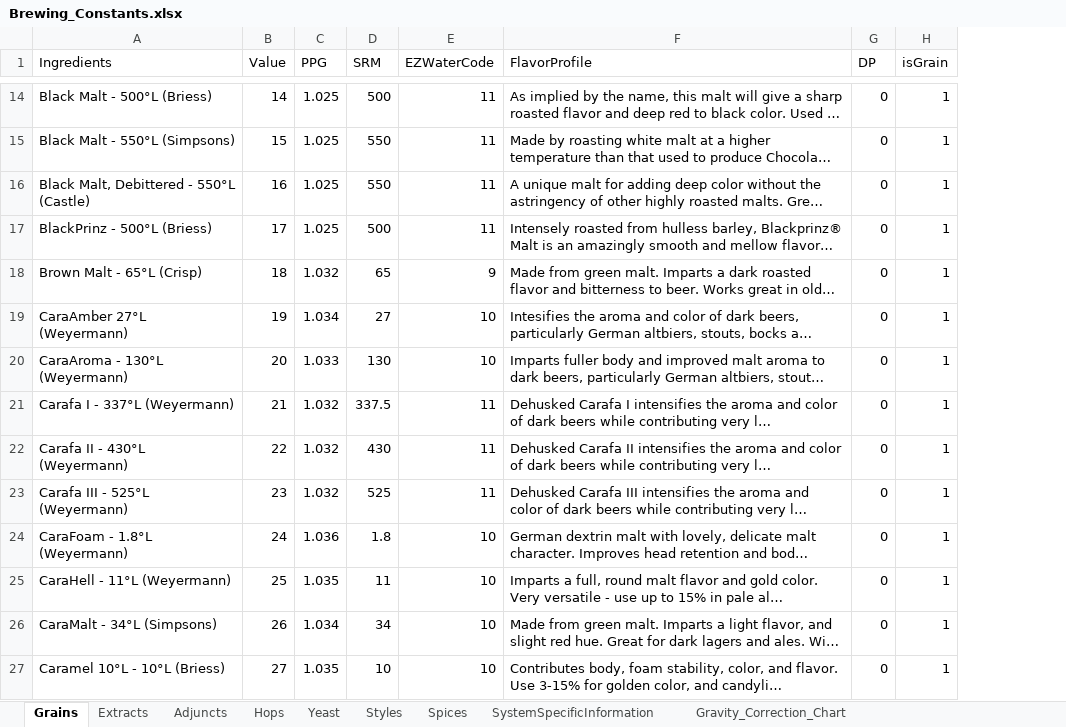
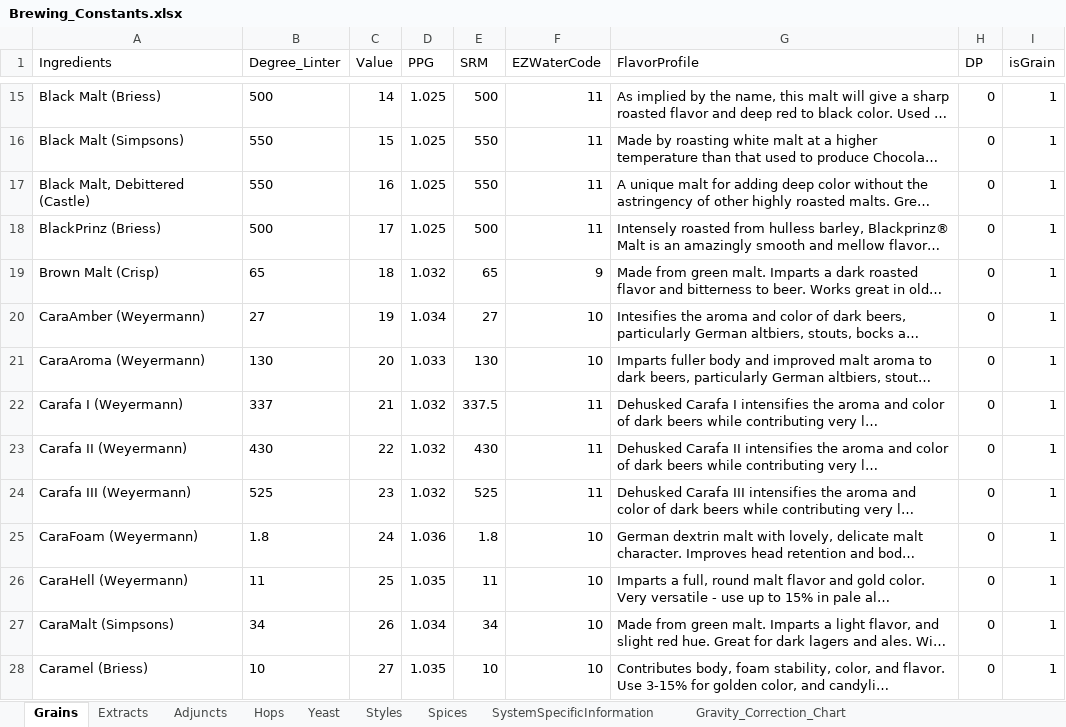
Before and after one commit to BenjaminBearce/BK_Brew, an Excel workbook: Database/Brewing_Constants.xlsx, sheet Grains, drawn as a sheet; only a part is shown, gaps mark what is left out; long unchanged cells end in …; values as stored, in another font and other column widths than the file's, no borders; addresses are those after the commit; the diff covers the shown part only; the diff names each change by its address in the sheet, - before the commit and + after, or states it on an @@ line.

```diff
--- a/Database/Brewing_Constants.xlsx (sheet Grains)
+++ b/Database/Brewing_Constants.xlsx (sheet Grains)
+column B (Degree_Linter), rows 15-28: 500 | 550 | 550 | 500 | 65 | 27 | 130 | 337 | 430 | 525 | 1.8 | 11 | 34 | 10
-A15 (Ingredients): Black Malt - 500°L (Briess)
+A15 (Ingredients): Black Malt (Briess)
-A16 (Ingredients): Black Malt - 550°L (Simpsons)
+A16 (Ingredients): Black Malt (Simpsons)
-A17 (Ingredients): Black Malt, Debittered - 550°L (Castle)
+A17 (Ingredients): Black Malt, Debittered (Castle)
-A18 (Ingredients): BlackPrinz - 500°L (Briess)
+A18 (Ingredients): BlackPrinz (Briess)
-A19 (Ingredients): Brown Malt - 65°L (Crisp)
+A19 (Ingredients): Brown Malt (Crisp)
-A20 (Ingredients): CaraAmber 27°L (Weyermann)
+A20 (Ingredients): CaraAmber (Weyermann)
-A21 (Ingredients): CaraAroma - 130°L (Weyermann)
+A21 (Ingredients): CaraAroma (Weyermann)
-A22 (Ingredients): Carafa I - 337°L (Weyermann)
+A22 (Ingredients): Carafa I (Weyermann)
-A23 (Ingredients): Carafa II - 430°L (Weyermann)
+A23 (Ingredients): Carafa II (Weyermann)
-A24 (Ingredients): Carafa III - 525°L (Weyermann)
+A24 (Ingredients): Carafa III (Weyermann)
-A25 (Ingredients): CaraFoam - 1.8°L (Weyermann)
+A25 (Ingredients): CaraFoam (Weyermann)
-A26 (Ingredients): CaraHell - 11°L (Weyermann)
+A26 (Ingredients): CaraHell (Weyermann)
-A27 (Ingredients): CaraMalt - 34°L (Simpsons)
+A27 (Ingredients): CaraMalt (Simpsons)
-A28 (Ingredients): Caramel 10°L - 10°L (Briess)
+A28 (Ingredients): Caramel (Briess)
```
Also changed, not shown: 1 added row, 1 removed row and 97 edited cells elsewhere in this sheet, sheet Hops, sheet Adjuncts, sheet Extracts, charts or pictures, 20 other files.
